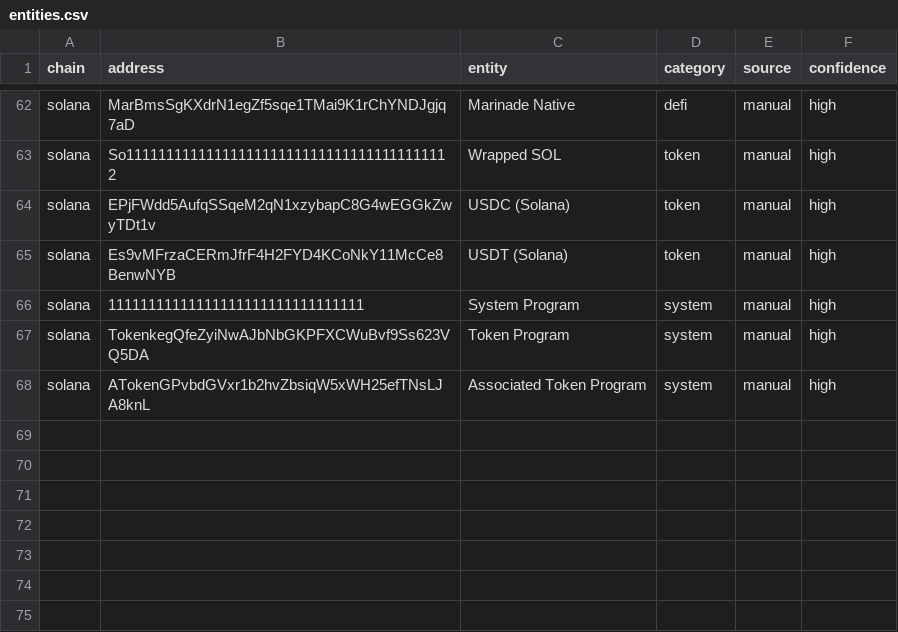
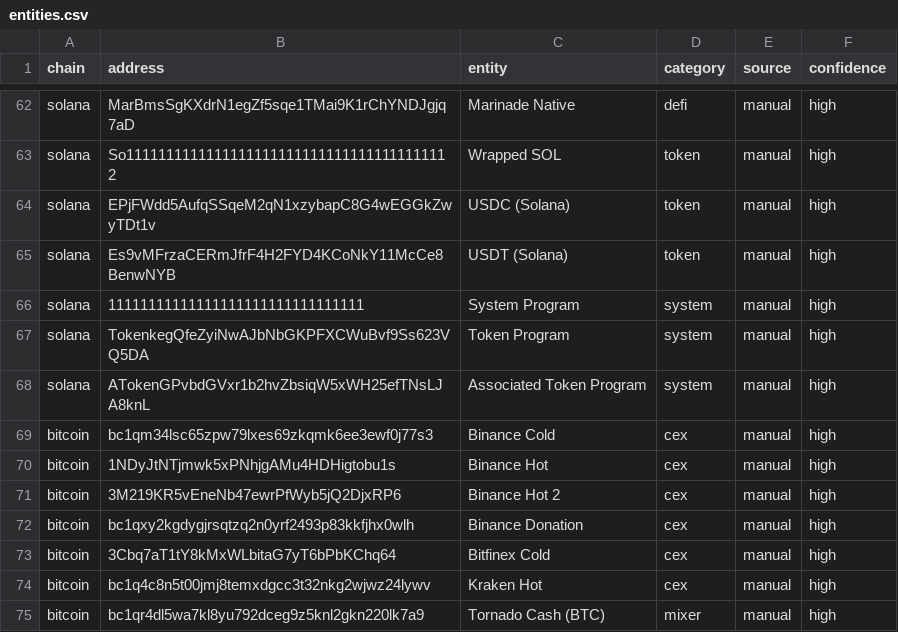
Before and after one commit to elchacal801/web3-threat-tracker, a CSV file: labels/entities.csv, drawn as a sheet; only a part is shown, gaps mark what is left out.

```diff
--- a/labels/entities.csv
+++ b/labels/entities.csv
@@ -68 +68,8 @@ solana,TokenkegQfeZyiNwAJbNbGKPFXCWuBvf9Ss623VQ5DA,Token Program,system,manual,h
 solana,ATokenGPvbdGVxr1b2hvZbsiqW5xWH25efTNsLJA8knL,Associated Token Program,system,manual,high
+bitcoin,bc1qm34lsc65zpw79lxes69zkqmk6ee3ewf0j77s3,Binance Cold,cex,manual,high
+bitcoin,1NDyJtNTjmwk5xPNhjgAMu4HDHigtobu1s,Binance Hot,cex,manual,high
+bitcoin,3M219KR5vEneNb47ewrPfWyb5jQ2DjxRP6,Binance Hot 2,cex,manual,high
+bitcoin,bc1qxy2kgdygjrsqtzq2n0yrf2493p83kkfjhx0wlh,Binance Donation,cex,manual,high
+bitcoin,3Cbq7aT1tY8kMxWLbitaG7yT6bPbKChq64,Bitfinex Cold,cex,manual,high
+bitcoin,bc1q4c8n5t00jmj8temxdgcc3t32nkg2wjwz24lywv,Kraken Hot,cex,manual,high
+bitcoin,bc1qr4dl5wa7kl8yu792dceg9z5knl2gkn220lk7a9,Tornado Cash (BTC),mixer,manual,high
```
Also changed, not shown: 7 other files.
